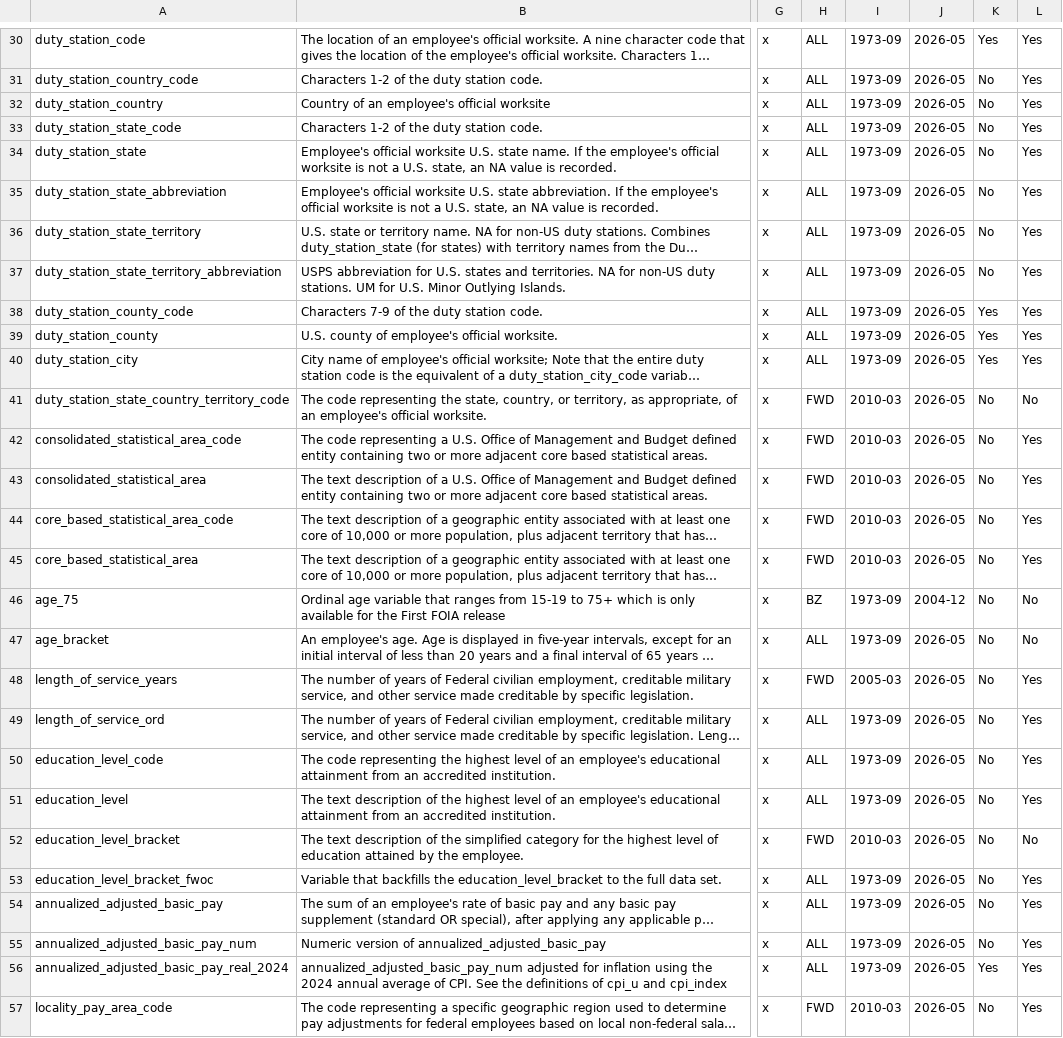
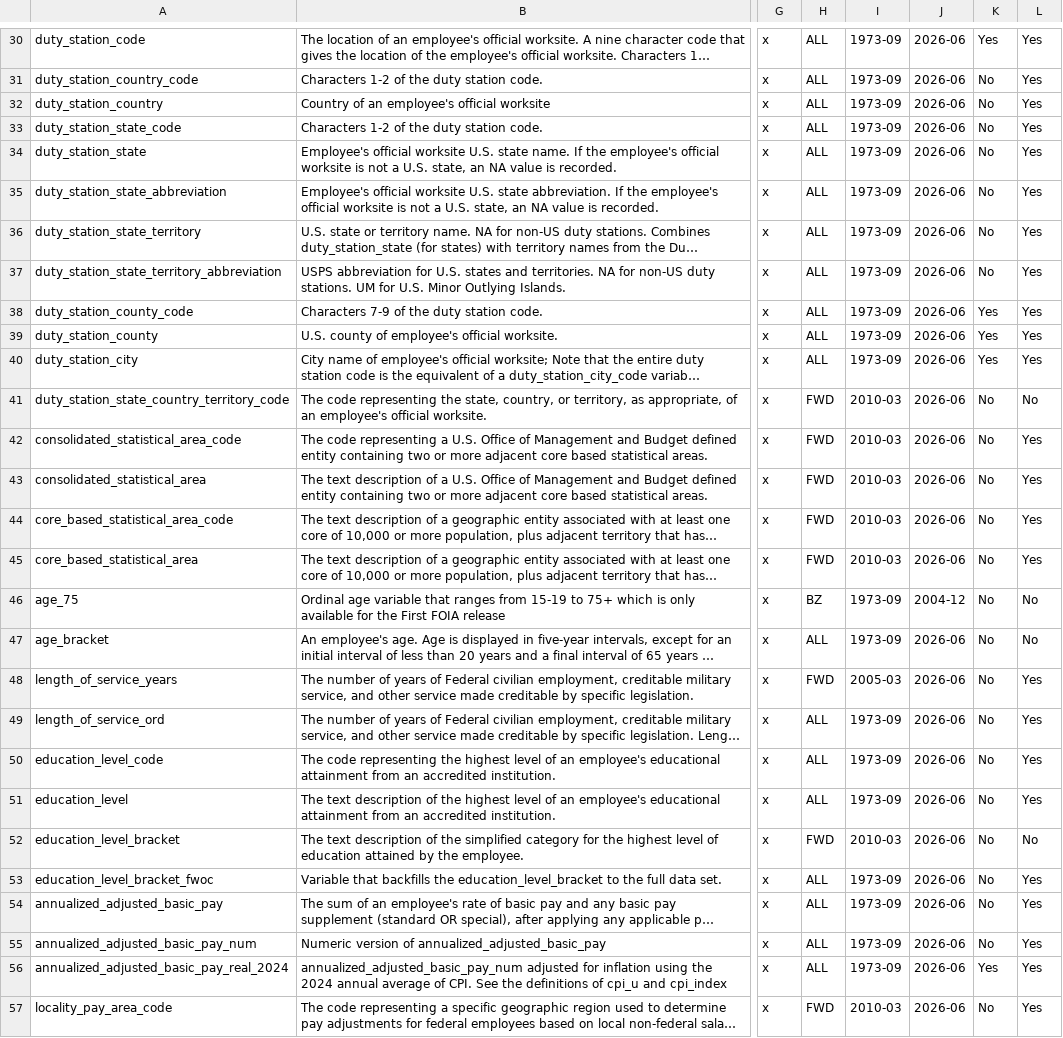
Before and after one commit to georgetown-mdi/FWOC, a CSV file: metadata/codebook/fwoc_codebook_table.csv, drawn as a sheet; only a part is shown, gaps mark what is left out; long unchanged cells end in …; the diff covers the shown part only; the diff names each change by its address in the sheet, - before the commit and + after, or states it on an @@ line.

```diff
--- a/metadata/codebook/fwoc_codebook_table.csv
+++ b/metadata/codebook/fwoc_codebook_table.csv
-J30:J45: 2026-05
+J30:J45: 2026-06
-J47:J57: 2026-05
+J47:J57: 2026-06
```
Also changed, not shown: 78 edited cells elsewhere in this file, metadata/publish/variable_manifest.csv.
